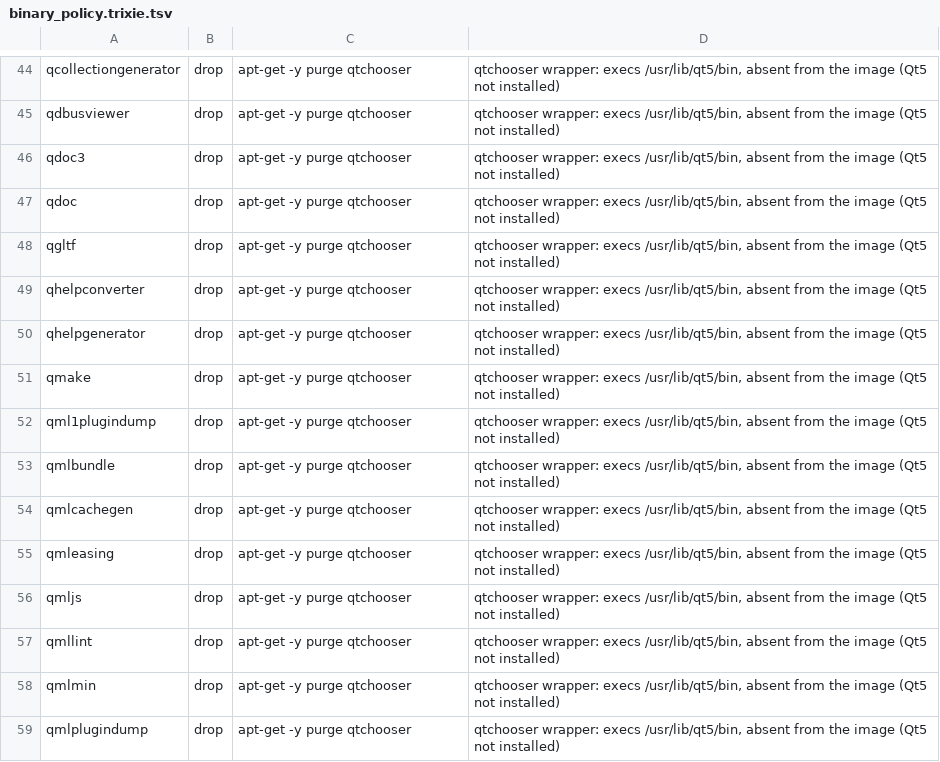
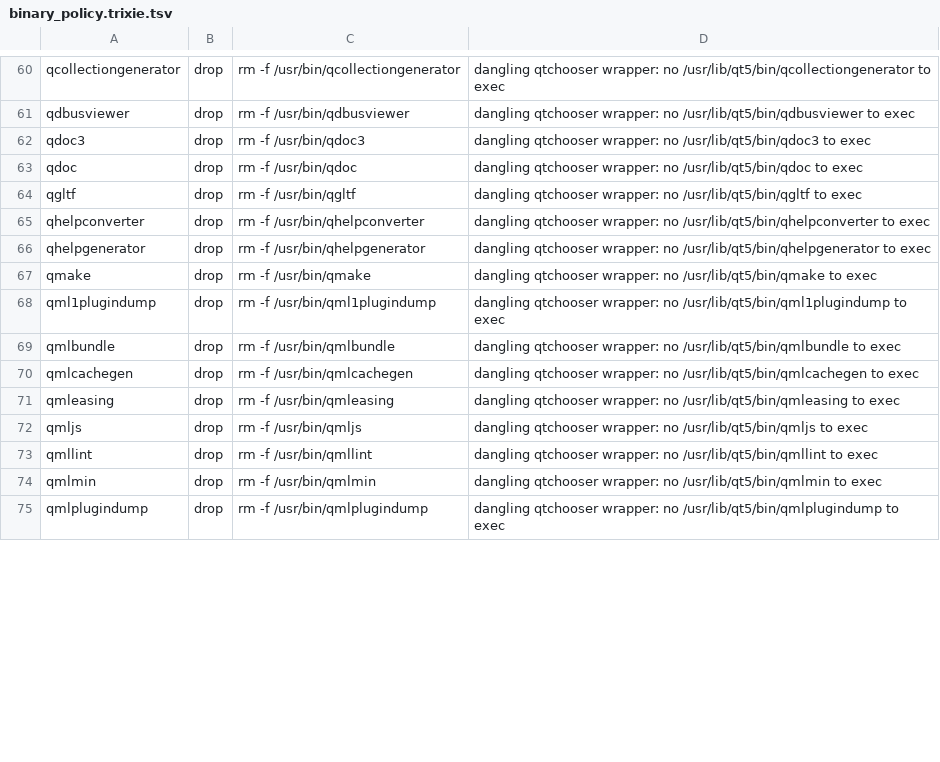
Before and after one commit to lucas-martinati-pro/marionnet, a TSV file: uml/pupisto.debian/pupisto.debian.sh.files/binary_policy.trixie.tsv, drawn as a sheet; only a part is shown, gaps mark what is left out; addresses are those after the commit; the diff covers the shown part only; the diff names each change by its address in the sheet, - before the commit and + after, or states it on an @@ line.

```diff
--- a/uml/pupisto.debian/pupisto.debian.sh.files/binary_policy.trixie.tsv
+++ b/uml/pupisto.debian/pupisto.debian.sh.files/binary_policy.trixie.tsv
-C60: apt-get -y purge qtchooser
+C60: rm -f /usr/bin/qcollectiongenerator
-D60: qtchooser wrapper: execs /usr/lib/qt5/bin, absent from the image (Qt5 not installed)
+D60: dangling qtchooser wrapper: no /usr/lib/qt5/bin/qcollectiongenerator to exec
-C61: apt-get -y purge qtchooser
+C61: rm -f /usr/bin/qdbusviewer
-D61: qtchooser wrapper: execs /usr/lib/qt5/bin, absent from the image (Qt5 not installed)
+D61: dangling qtchooser wrapper: no /usr/lib/qt5/bin/qdbusviewer to exec
-C62: apt-get -y purge qtchooser
+C62: rm -f /usr/bin/qdoc3
-D62: qtchooser wrapper: execs /usr/lib/qt5/bin, absent from the image (Qt5 not installed)
+D62: dangling qtchooser wrapper: no /usr/lib/qt5/bin/qdoc3 to exec
-C63: apt-get -y purge qtchooser
+C63: rm -f /usr/bin/qdoc
-D63: qtchooser wrapper: execs /usr/lib/qt5/bin, absent from the image (Qt5 not installed)
+D63: dangling qtchooser wrapper: no /usr/lib/qt5/bin/qdoc to exec
-C64: apt-get -y purge qtchooser
+C64: rm -f /usr/bin/qgltf
-D64: qtchooser wrapper: execs /usr/lib/qt5/bin, absent from the image (Qt5 not installed)
+D64: dangling qtchooser wrapper: no /usr/lib/qt5/bin/qgltf to exec
-C65: apt-get -y purge qtchooser
+C65: rm -f /usr/bin/qhelpconverter
-D65: qtchooser wrapper: execs /usr/lib/qt5/bin, absent from the image (Qt5 not installed)
+D65: dangling qtchooser wrapper: no /usr/lib/qt5/bin/qhelpconverter to exec
-C66: apt-get -y purge qtchooser
+C66: rm -f /usr/bin/qhelpgenerator
-D66: qtchooser wrapper: execs /usr/lib/qt5/bin, absent from the image (Qt5 not installed)
+D66: dangling qtchooser wrapper: no /usr/lib/qt5/bin/qhelpgenerator to exec
-C67: apt-get -y purge qtchooser
+C67: rm -f /usr/bin/qmake
-D67: qtchooser wrapper: execs /usr/lib/qt5/bin, absent from the image (Qt5 not installed)
+D67: dangling qtchooser wrapper: no /usr/lib/qt5/bin/qmake to exec
-C68: apt-get -y purge qtchooser
+C68: rm -f /usr/bin/qml1plugindump
-D68: qtchooser wrapper: execs /usr/lib/qt5/bin, absent from the image (Qt5 not installed)
+D68: dangling qtchooser wrapper: no /usr/lib/qt5/bin/qml1plugindump to exec
-C69: apt-get -y purge qtchooser
+C69: rm -f /usr/bin/qmlbundle
-D69: qtchooser wrapper: execs /usr/lib/qt5/bin, absent from the image (Qt5 not installed)
+D69: dangling qtchooser wrapper: no /usr/lib/qt5/bin/qmlbundle to exec
-C70: apt-get -y purge qtchooser
+C70: rm -f /usr/bin/qmlcachegen
-D70: qtchooser wrapper: execs /usr/lib/qt5/bin, absent from the image (Qt5 not installed)
+D70: dangling qtchooser wrapper: no /usr/lib/qt5/bin/qmlcachegen to exec
-C71: apt-get -y purge qtchooser
+C71: rm -f /usr/bin/qmleasing
-D71: qtchooser wrapper: execs /usr/lib/qt5/bin, absent from the image (Qt5 not installed)
+D71: dangling qtchooser wrapper: no /usr/lib/qt5/bin/qmleasing to exec
-C72: apt-get -y purge qtchooser
+C72: rm -f /usr/bin/qmljs
-D72: qtchooser wrapper: execs /usr/lib/qt5/bin, absent from the image (Qt5 not installed)
+D72: dangling qtchooser wrapper: no /usr/lib/qt5/bin/qmljs to exec
-C73: apt-get -y purge qtchooser
+C73: rm -f /usr/bin/qmllint
-D73: qtchooser wrapper: execs /usr/lib/qt5/bin, absent from the image (Qt5 not installed)
+D73: dangling qtchooser wrapper: no /usr/lib/qt5/bin/qmllint to exec
-C74: apt-get -y purge qtchooser
+C74: rm -f /usr/bin/qmlmin
-D74: qtchooser wrapper: execs /usr/lib/qt5/bin, absent from the image (Qt5 not installed)
+D74: dangling qtchooser wrapper: no /usr/lib/qt5/bin/qmlmin to exec
-C75: apt-get -y purge qtchooser
+C75: rm -f /usr/bin/qmlplugindump
-D75: qtchooser wrapper: execs /usr/lib/qt5/bin, absent from the image (Qt5 not installed)
+D75: dangling qtchooser wrapper: no /usr/lib/qt5/bin/qmlplugindump to exec
```
Also changed, not shown: 24 added rows and 39 edited cells elsewhere in this file, 3 other files.
